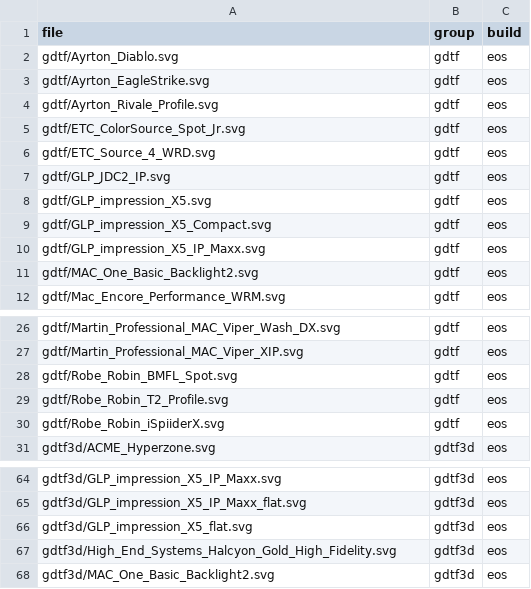
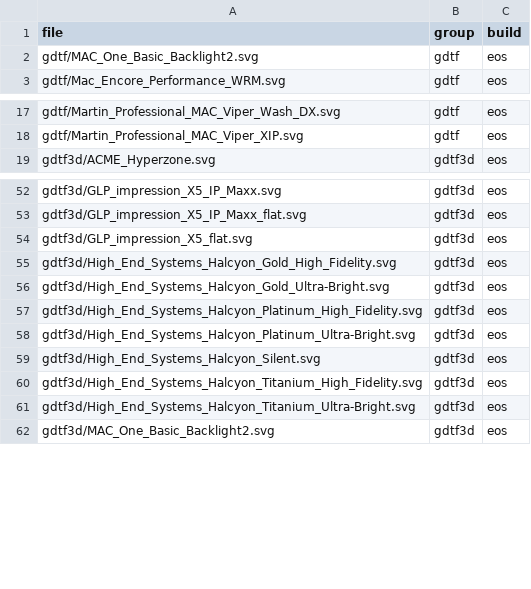
Before and after one commit to HFreni/eos-symbols, a CSV file: manifest.csv, drawn as a sheet; only a part is shown, gaps mark what is left out; removed rows and columns are numbered as before the commit, all else as after; the diff covers the shown part only; the diff names each change by its address in the sheet, - before the commit and + after, or states it on an @@ line.

```diff
--- a/manifest.csv
+++ b/manifest.csv
-row 2: gdtf/Ayrton_Diablo.svg | gdtf | eos
-row 3: gdtf/Ayrton_EagleStrike.svg | gdtf | eos
-row 4: gdtf/Ayrton_Rivale_Profile.svg | gdtf | eos
-row 5: gdtf/ETC_ColorSource_Spot_Jr.svg | gdtf | eos
-row 6: gdtf/ETC_Source_4_WRD.svg | gdtf | eos
-row 7: gdtf/GLP_JDC2_IP.svg | gdtf | eos
-row 8: gdtf/GLP_impression_X5.svg | gdtf | eos
-row 9: gdtf/GLP_impression_X5_Compact.svg | gdtf | eos
-row 10: gdtf/GLP_impression_X5_IP_Maxx.svg | gdtf | eos
-row 28: gdtf/Robe_Robin_BMFL_Spot.svg | gdtf | eos
-row 29: gdtf/Robe_Robin_T2_Profile.svg | gdtf | eos
-row 30: gdtf/Robe_Robin_iSpiiderX.svg | gdtf | eos
+row 56: gdtf3d/High_End_Systems_Halcyon_Gold_Ultra-Bright.svg | gdtf3d | eos
+row 57: gdtf3d/High_End_Systems_Halcyon_Platinum_High_Fidelity.svg | gdtf3d | eos
+row 58: gdtf3d/High_End_Systems_Halcyon_Platinum_Ultra-Bright.svg | gdtf3d | eos
+row 59: gdtf3d/High_End_Systems_Halcyon_Silent.svg | gdtf3d | eos
+row 60: gdtf3d/High_End_Systems_Halcyon_Titanium_High_Fidelity.svg | gdtf3d | eos
+row 61: gdtf3d/High_End_Systems_Halcyon_Titanium_Ultra-Bright.svg | gdtf3d | eos
```
Also changed, not shown: 1 added row elsewhere in this file, fixture_coverage.csv, 26 other files.
